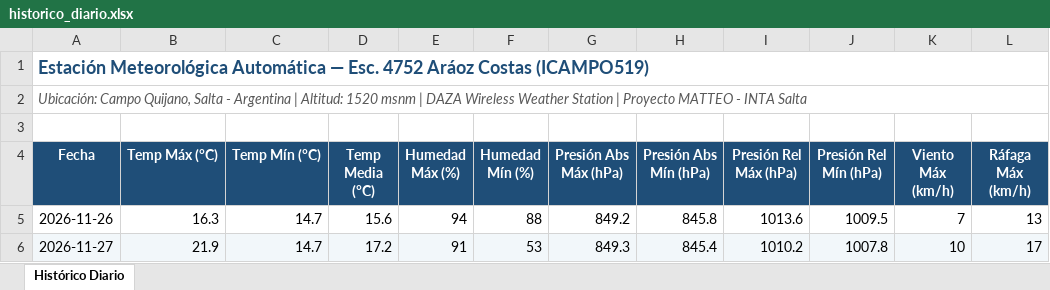
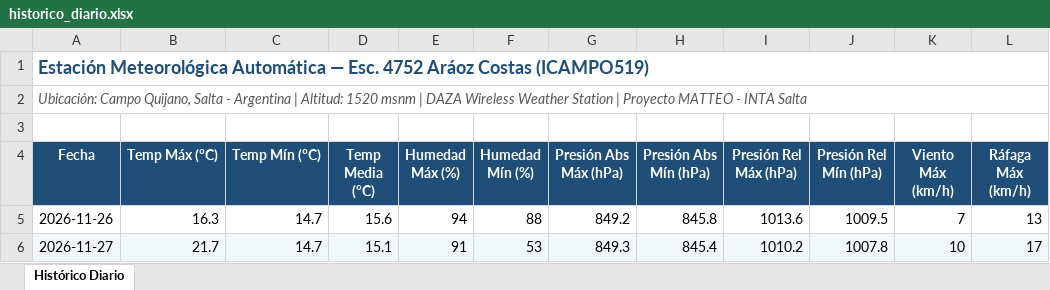
Before and after one commit to intasalta/ema_esc4752, an Excel workbook: historico_diario.xlsx, sheet Histórico Diario, drawn as a sheet; only a part is shown; values as stored, in another font and other column widths than the file's, no borders; the diff names each change by its address in the sheet, - before the commit and + after, or states it on an @@ line.

```diff
--- a/historico_diario.xlsx (sheet Histórico Diario)
+++ b/historico_diario.xlsx (sheet Histórico Diario)
-B6 (Temp Máx (°C)): 21.9
+B6 (Temp Máx (°C)): 21.7
-D6 (Temp Media (°C)): 17.2
+D6 (Temp Media (°C)): 15.1
```
Also changed, not shown: 4 other files.
